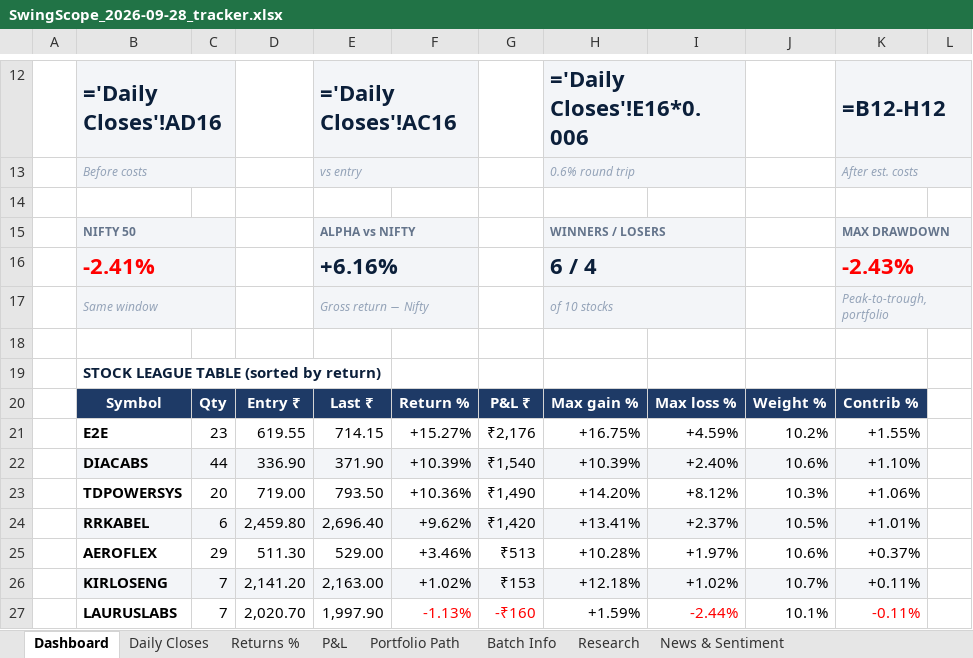
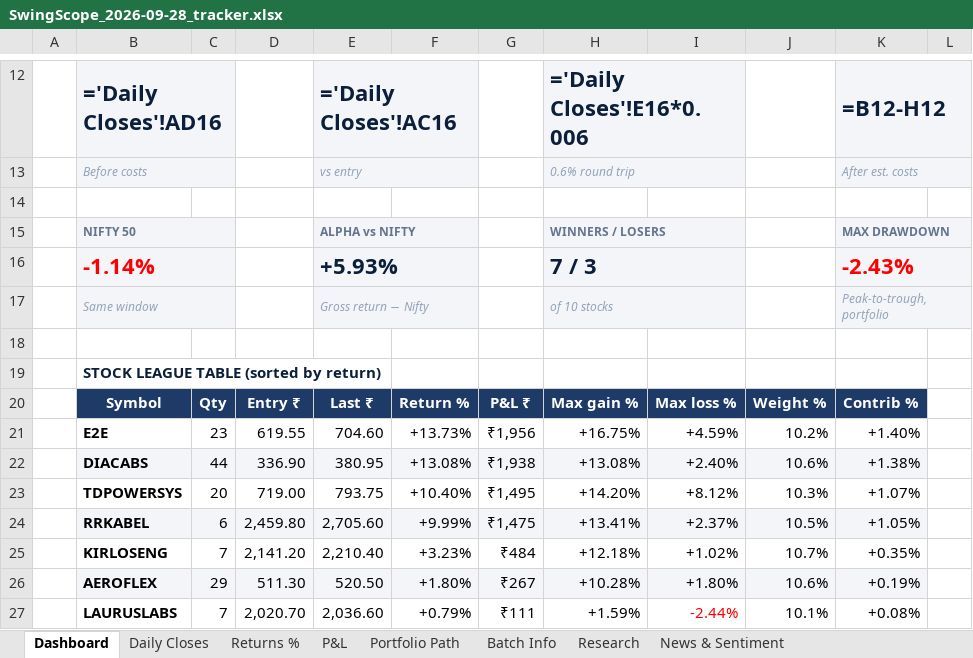
Before and after one commit to compukidsdgp-creator/Swing-Card, an Excel workbook: data/batches/2026-09-28/SwingScope_2026-09-28_tracker.xlsx, sheet Dashboard, drawn as a sheet; only a part is shown, gaps mark what is left out; values as stored, in another font and other column widths than the file's, no borders; formulas without a stored value are shown as written; charts and pictures and conditional formats not drawn; removed rows and columns are numbered as before the commit, all else as after; the diff covers the shown part only; the diff names each change by its address in the sheet, - before the commit and + after, or states it on an @@ line.

```diff
--- a/data/batches/2026-09-28/SwingScope_2026-09-28_tracker.xlsx (sheet Dashboard)
+++ b/data/batches/2026-09-28/SwingScope_2026-09-28_tracker.xlsx (sheet Dashboard)
-row 16:  | -2.41% |  |  | +6.16% |  |  | 6 / 4 |  |  | -2.43%
+row 16:  | -1.14% |  |  | +5.93% |  |  | 7 / 3 |  |  | -2.43%
-E21: 714.15
+E21: 704.60
-F21: +15.27%
+F21: +13.73%
-G21: ₹2,176
+G21: ₹1,956
-K21: +1.55%
+K21: +1.40%
-E22: 371.90
+E22: 380.95
-F22: +10.39%
+F22: +13.08%
-G22: ₹1,540
+G22: ₹1,938
-H22: +10.39%
+H22: +13.08%
-K22: +1.10%
+K22: +1.38%
-E23: 793.50
+E23: 793.75
-F23: +10.36%
+F23: +10.40%
-G23: ₹1,490
+G23: ₹1,495
-K23: +1.06%
+K23: +1.07%
-E24: 2,696.40
+E24: 2,705.60
-F24: +9.62%
+F24: +9.99%
-G24: ₹1,420
+G24: ₹1,475
-K24: +1.01%
+K24: +1.05%
-row 25:  | AEROFLEX | 29 | 511.30 | 529.00 | +3.46% | ₹513 | +10.28% | +1.97% | 10.6% | +0.37%
-B25:K25 fill: #F3F5F8
+B25:K25 fill: none
-E25: 2,163.00
+E25: 2,210.40
-F25: +1.02%
+F25: +3.23%
-G25: ₹153
+G25: ₹484
-K25: +0.11%
+K25: +0.35%
+row 26:  | AEROFLEX | 29 | 511.30 | 520.50 | +1.80% | ₹267 | +10.28% | +1.80% | 10.6% | +0.19%
-E27: 1,997.90
+E27: 2,036.60
-F27: -1.13%
+F27: +0.79%
-F27:G27 text colour: #FF0000
+F27:G27 text colour: black
-G27: -₹160
+G27: ₹111
-K27: -0.11%
+K27: +0.08%
-K27 text colour: #FF0000
+K27 text colour: black
```
Also changed, not shown: 17 edited cells elsewhere in this sheet, sheet News & Sentiment, sheet Daily Closes, sheet Portfolio Path, sheet Research, sheet P&L, sheet Returns %, charts or pictures, 3 other files.
